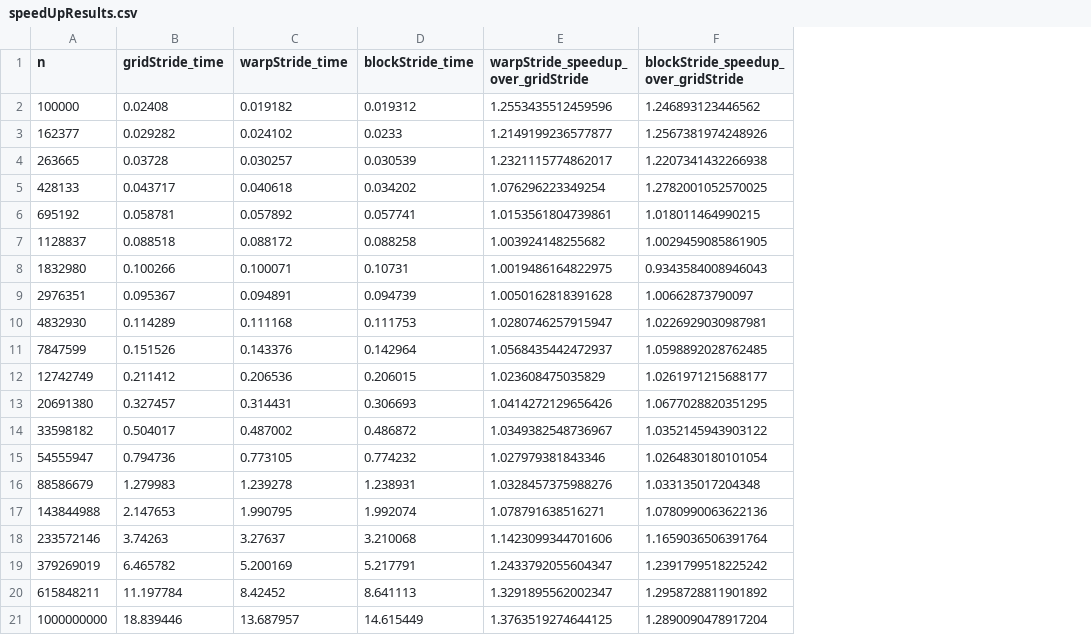
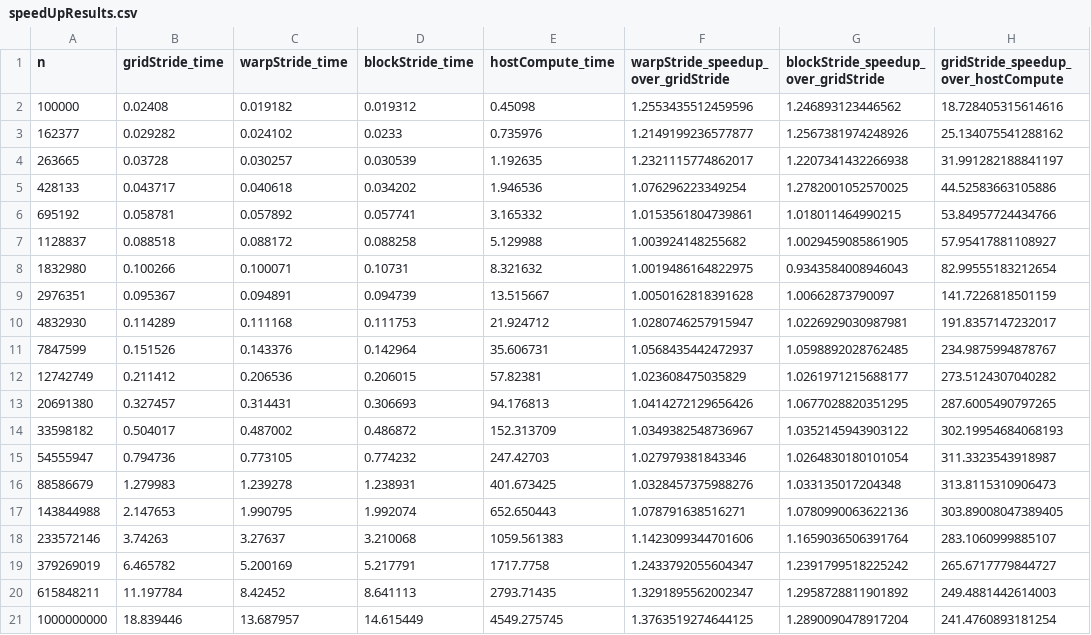
Before and after one commit to CodeCraftsmanSandeep/CUDA-EfficientMemoryAccessPatterns, a CSV file: applications/L2_norm/results/speedUpResults.csv, drawn as a sheet; the diff names each change by its address in the sheet, - before the commit and + after, or states it on an @@ line.

Commit message:
Update speedUpResults.csv

```diff
--- a/applications/L2_norm/results/speedUpResults.csv
+++ b/applications/L2_norm/results/speedUpResults.csv
+column E (hostCompute_time), rows 2-21: 0.45098 | 0.735976 | 1.192635 | 1.946536 | 3.165332 | 5.129988 | 8.321632 | 13.515667 | 21.924712 | 35.606731 | 57.82381 | 94.176813 | 152.313709 | 247.42703 | 401.673425 | 652.650443 | 1059.561383 | 1717.7758 | 2793.71435 | 4549.275745
+column H, rows 1-21: gridStride_speedup_over_hostCompute | 18.728405315614616 | 25.134075541288162 | 31.991282188841197 | 44.52583663105886 | 53.84957724434766 | 57.95417881108927 | 82.99555183212654 | 141.7226818501159 | 191.8357147232017 | 234.9875994878767 | 273.5124307040282 | 287.6005490797265 | 302.19954684068193 | 311.3323543918987 | 313.8115310906473 | 303.89008047389405 | 283.1060999885107 | 265.6717779844727 | 249.4881442614003 | 241.4760893181254
```
